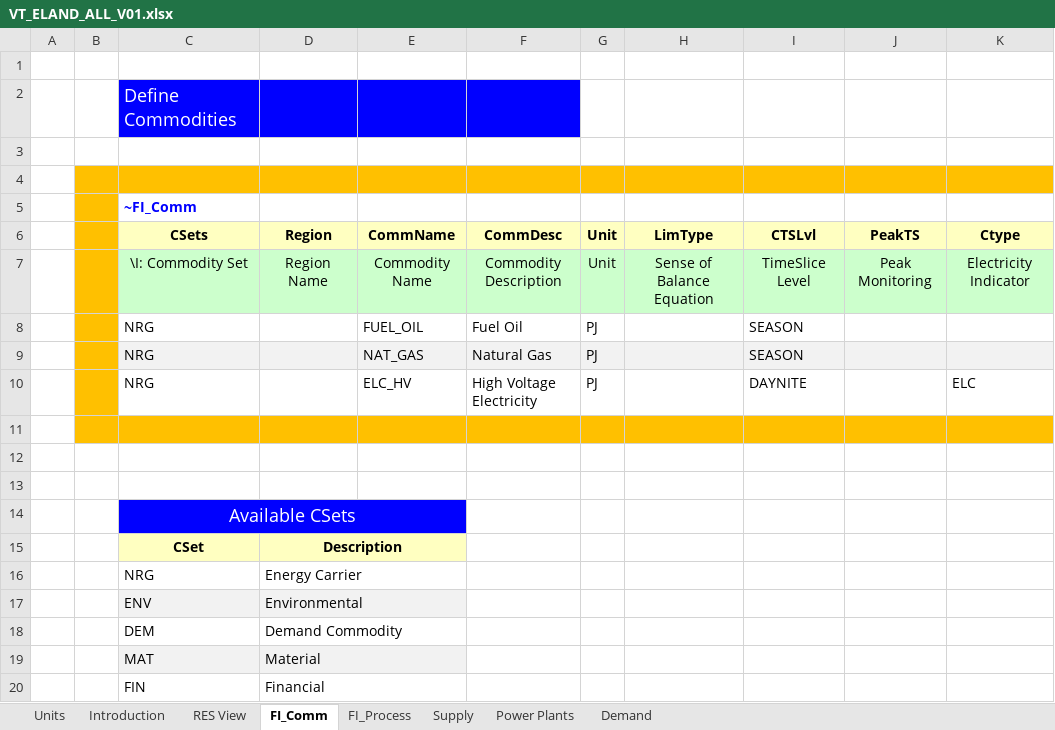
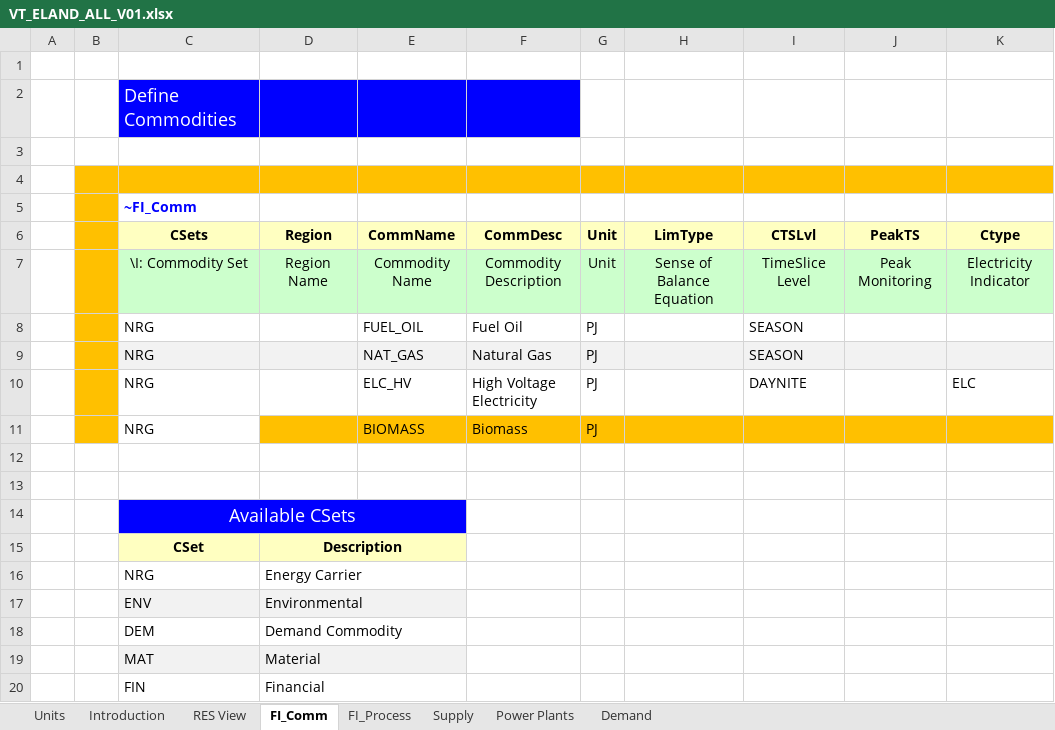
Before and after one commit to Emilia0607/IERP2, an Excel workbook: ELAND_01/VT_ELAND_ALL_V01.xlsx, sheet FI_Comm, drawn as a sheet; values as stored, in another font and other column widths than the file's, no borders; the diff names each change by its address in the sheet, - before the commit and + after, or states it on an @@ line.

```diff
--- a/ELAND_01/VT_ELAND_ALL_V01.xlsx (sheet FI_Comm)
+++ b/ELAND_01/VT_ELAND_ALL_V01.xlsx (sheet FI_Comm)
-row 11: (empty)
+row 11:  |  | NRG |  | BIOMASS | Biomass | PJ
-C11 fill: #FFC000
+C11 fill: none
```
Also changed, not shown: sheet FI_Process, sheet Power Plants, sheet Supply.
